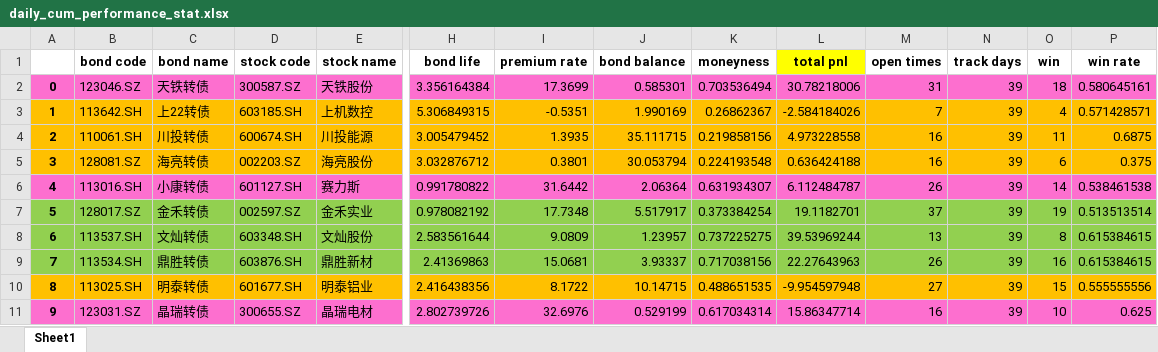
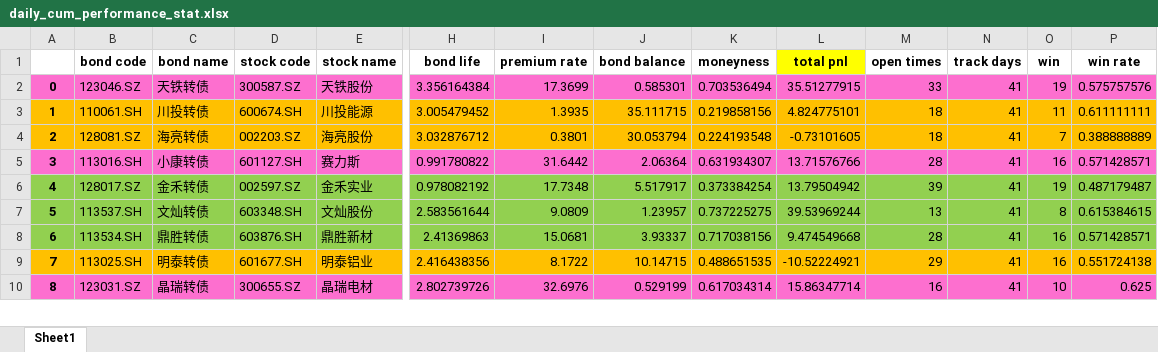
Before and after one commit to PXY11/cms, an Excel workbook: daily_cum_performance_stat.xlsx, sheet Sheet1, drawn as a sheet; only a part is shown, gaps mark what is left out; values as stored, in another font and other column widths than the file's, no borders; removed rows and columns are numbered as before the commit, all else as after; rows hold the shown columns only; the diff covers the shown part only; the diff names each change by its address in the sheet, - before the commit and + after, or states it on an @@ line.

```diff
--- a/daily_cum_performance_stat.xlsx (sheet Sheet1)
+++ b/daily_cum_performance_stat.xlsx (sheet Sheet1)
-L2 (total pnl): 30.78218006
+L2 (total pnl): 35.51277915
-M2 (open times): 31
+M2 (open times): 33
-N2 (track days): 39
+N2 (track days): 41
-O2 (win): 18
+O2 (win): 19
-P2 (win rate): 0.580645161
+P2 (win rate): 0.575757576
-row 3: 1 | 113642.SH | 上22转债 | 603185.SH | 上机数控 | 5.306849315 | -0.5351 | 1.990169 | 0.26862367 | -2.584184026 | 7 | 39 | 4 | 0.571428571
@@ column A renumbered between rows 3 and 15 @@
-L3 (total pnl): 4.973228558
+L3 (total pnl): 4.824775101
-M3:M4 (open times): 16
+M3:M4 (open times): 18
-N3:N10 (track days): 39
+N3:N10 (track days): 41
-P3 (win rate): 0.6875
+P3 (win rate): 0.611111111
-L4 (total pnl): 0.636424188
+L4 (total pnl): -0.73101605
-O4 (win): 6
+O4 (win): 7
-P4 (win rate): 0.375
+P4 (win rate): 0.388888889
-L5 (total pnl): 6.112484787
+L5 (total pnl): 13.71576766
-M5 (open times): 26
+M5 (open times): 28
-O5 (win): 14
+O5 (win): 16
-P5 (win rate): 0.538461538
+P5 (win rate): 0.571428571
-L6 (total pnl): 19.1182701
+L6 (total pnl): 13.79504942
-M6 (open times): 37
+M6 (open times): 39
-P6 (win rate): 0.513513514
+P6 (win rate): 0.487179487
-L8 (total pnl): 22.27643963
+L8 (total pnl): 9.474549668
-M8 (open times): 26
+M8 (open times): 28
-P8 (win rate): 0.615384615
+P8 (win rate): 0.571428571
-L9 (total pnl): -9.954597948
+L9 (total pnl): -10.52224921
-M9 (open times): 27
+M9 (open times): 29
-O9 (win): 15
+O9 (win): 16
-P9 (win rate): 0.555555556
+P9 (win rate): 0.551724138
```
Also changed, not shown: 17 added rows and 20 edited cells elsewhere in this sheet, 3 other files.
